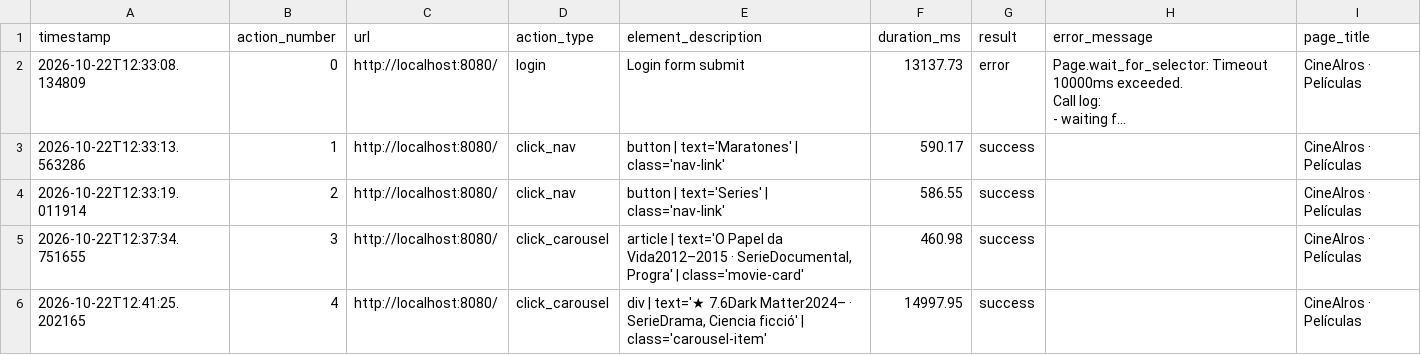
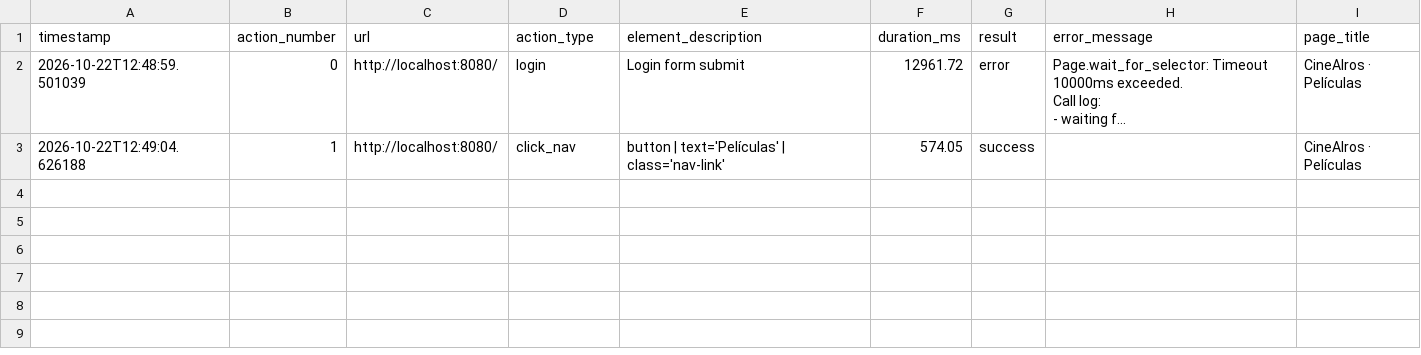
Before and after one commit to palo623/peliculas-app, a CSV file: results/monkey_results.csv, drawn as a sheet; long unchanged cells end in …; the diff names each change by its address in the sheet, - before the commit and + after, or states it on an @@ line.

Commit message:
feat: update monkey test results with new timestamps and actions

```diff
--- a/results/monkey_results.csv
+++ b/results/monkey_results.csv
-A2 (timestamp): 2026-10-22T12:33:08.134809
+A2 (timestamp): 2026-10-22T12:48:59.501039
-F2 (duration_ms): 13137.73
+F2 (duration_ms): 12961.72
-A3 (timestamp): 2026-10-22T12:33:13.563286
+A3 (timestamp): 2026-10-22T12:49:04.626188
-E3 (element_description): button | text='Maratones' | class='nav-link'
+E3 (element_description): button | text='Películas' | class='nav-link'
-F3 (duration_ms): 590.17
+F3 (duration_ms): 574.05
-row 4: 2026-10-22T12:33:19.011914 | 2 | http://localhost:8080/ | click_nav | button | text='Series' | class='nav-link' | 586.55 | success |  | CineAIros · Películas
-row 5: 2026-10-22T12:37:34.751655 | 3 | http://localhost:8080/ | click_carousel | article | text='O Papel da Vida2012–2015 · SerieDocumental, Progra' | class='movie-card' | 460.98 | success |  | CineAIros · Películas
-row 6: 2026-10-22T12:41:25.202165 | 4 | http://localhost:8080/ | click_carousel | div | text='★ 7.6Dark Matter2024– · SerieDrama, Ciencia ficció' | class='carousel-item' | 14997.95 | success |  | CineAIros · Películas
```
